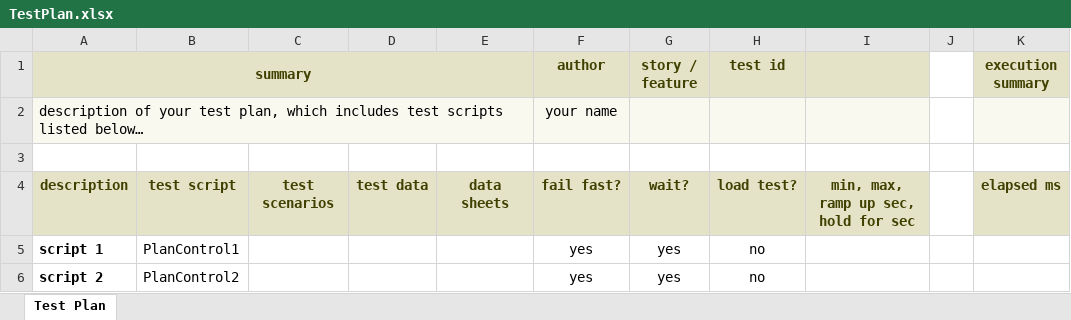
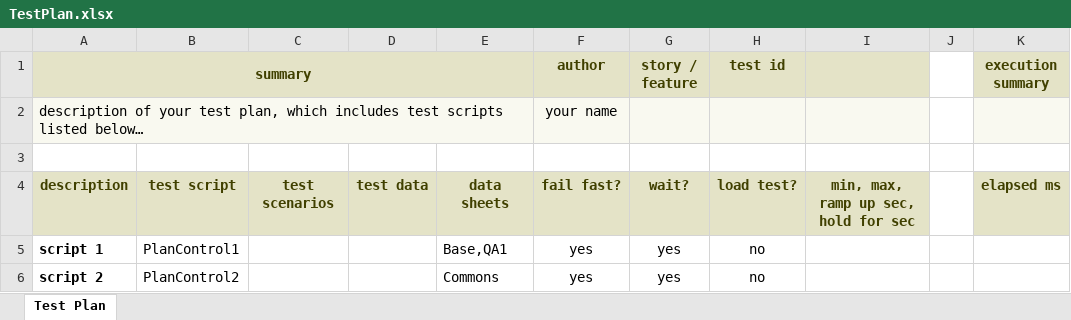
Before and after one commit to nexiality/tutorials, an Excel workbook: examples/data-management/artifact/plan/TestPlan.xlsx, sheet Test Plan, drawn as a sheet; only a part is shown; values as stored, in another font and other column widths than the file's, no borders; conditional formats not drawn; the diff names each change by its address in the sheet, - before the commit and + after, or states it on an @@ line.

```diff
--- a/examples/data-management/artifact/plan/TestPlan.xlsx (sheet Test Plan)
+++ b/examples/data-management/artifact/plan/TestPlan.xlsx (sheet Test Plan)
-E5: (empty)
+E5: Base,QA1
-E6: (empty)
+E6: Commons
```
Also changed, not shown: examples/data-management/artifact/data/ManagedViaProjectProperties.data.xlsx, examples/data-management/artifact/script/ManagedViaProjectProperties.xlsx, 6 other files.
